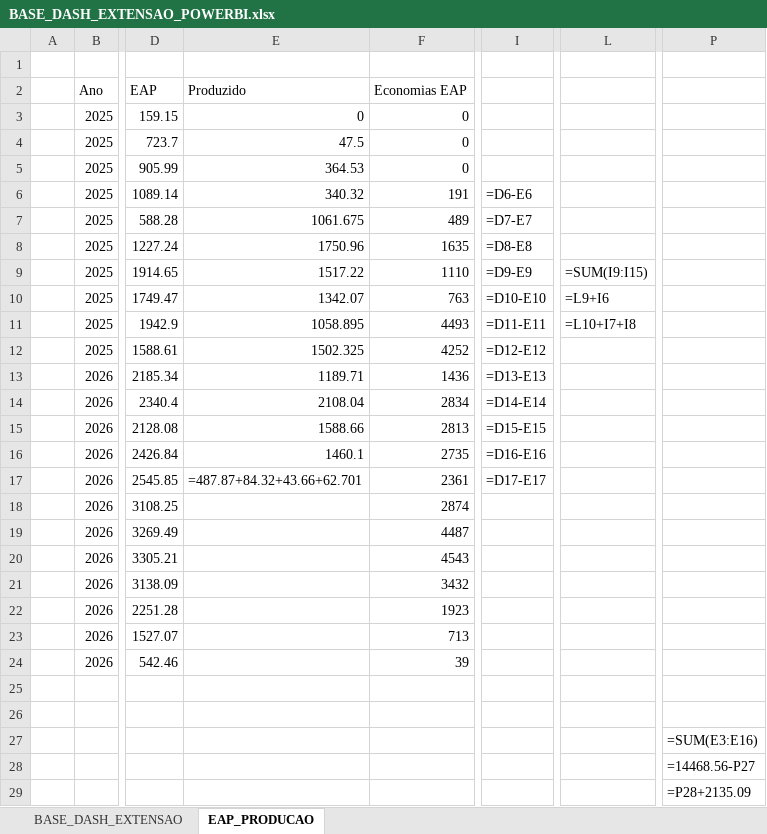
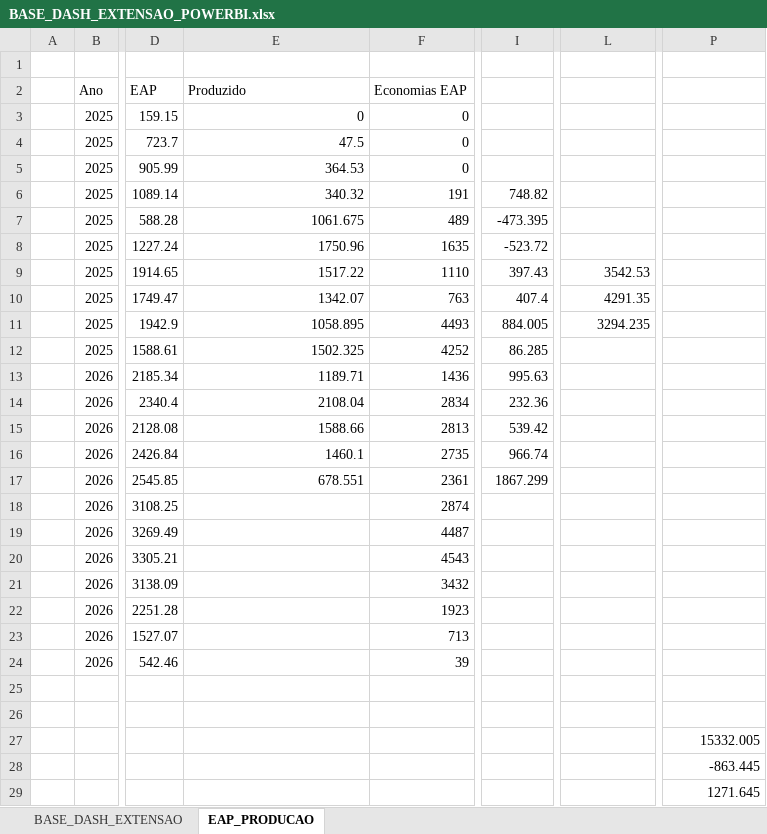
Before and after one commit to integra6a-star/dashboard-obras, an Excel workbook: BASE_DASH_EXTENSAO_POWERBI.xlsx, sheet EAP_PRODUCAO, drawn as a sheet; only a part is shown, gaps mark what is left out; values as stored, in another font and other column widths than the file's, no borders; formulas without a stored value are shown as written; the diff names each change by its address in the sheet, - before the commit and + after, or states it on an @@ line.

```diff
--- a/BASE_DASH_EXTENSAO_POWERBI.xlsx (sheet EAP_PRODUCAO)
+++ b/BASE_DASH_EXTENSAO_POWERBI.xlsx (sheet EAP_PRODUCAO)
-I6: =D6-E6
+I6: 748.82
-I7: =D7-E7
+I7: -473.395
-I8: =D8-E8
+I8: -523.72
-I9: =D9-E9
+I9: 397.43
-L9: =SUM(I9:I15)
+L9: 3542.53
-I10: =D10-E10
+I10: 407.4
-L10: =L9+I6
+L10: 4291.35
-I11: =D11-E11
+I11: 884.005
-L11: =L10+I7+I8
+L11: 3294.235
-I12: =D12-E12
+I12: 86.285
-I13: =D13-E13
+I13: 995.63
-I14: =D14-E14
+I14: 232.36
-I15: =D15-E15
+I15: 539.42
-I16: =D16-E16
+I16: 966.74
-E17 (Produzido): =487.87+84.32+43.66+62.701
+E17 (Produzido): 678.551
-I17: =D17-E17
+I17: 1867.299
-P27: =SUM(E3:E16)
+P27: 15332.005
-P28: =14468.56-P27
+P28: -863.445
-P29: =P28+2135.09
+P29: 1271.645
```
Also changed, not shown: sheet BASE_DASH_EXTENSAO, EAP_PRODUCAO.xlsx, docs/BASE_DASH_EXTENSAO_POWERBI.xlsx, 11 other files.
